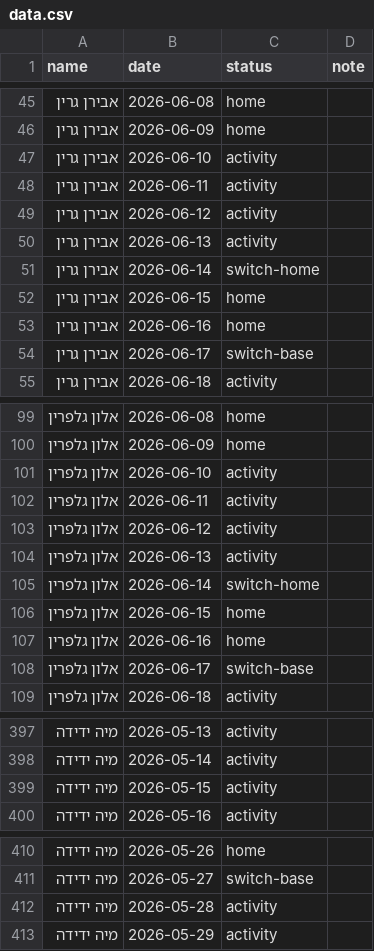
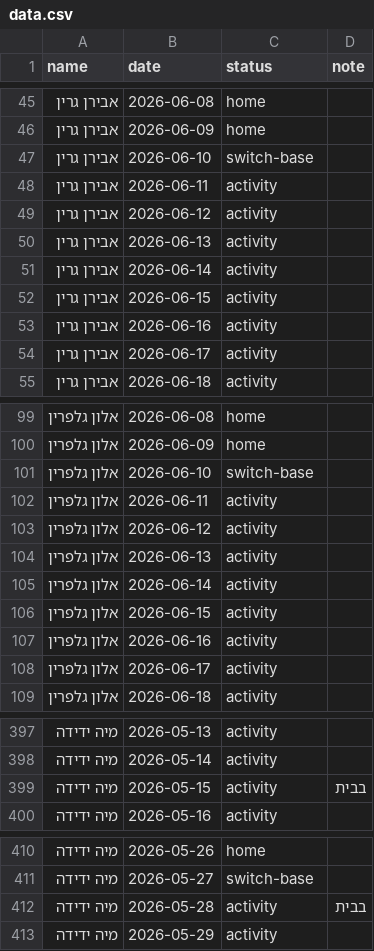
Before and after one commit to gilzeevi25/Calendar, a CSV file: data.csv, drawn as a sheet; only a part is shown, gaps mark what is left out; the diff covers the shown part only.

```diff
--- a/data.csv
+++ b/data.csv
@@ -46,3 +46,3 @@ name,date,status,note
 אבירן גרין,2026-06-09,home,
-אבירן גרין,2026-06-10,activity,
+אבירן גרין,2026-06-10,switch-base,
 אבירן גרין,2026-06-11,activity,
@@ -50,6 +50,6 @@ name,date,status,note
 אבירן גרין,2026-06-13,activity,
-אבירן גרין,2026-06-14,switch-home,
-אבירן גרין,2026-06-15,home,
-אבירן גרין,2026-06-16,home,
-אבירן גרין,2026-06-17,switch-base,
+אבירן גרין,2026-06-14,activity,
+אבירן גרין,2026-06-15,activity,
+אבירן גרין,2026-06-16,activity,
+אבירן גרין,2026-06-17,activity,
 אבירן גרין,2026-06-18,activity,
@@ -100,3 +100,3 @@ name,date,status,note
 אלון גלפרין,2026-06-09,home,
-אלון גלפרין,2026-06-10,activity,
+אלון גלפרין,2026-06-10,switch-base,
 אלון גלפרין,2026-06-11,activity,
@@ -104,6 +104,6 @@ name,date,status,note
 אלון גלפרין,2026-06-13,activity,
-אלון גלפרין,2026-06-14,switch-home,
-אלון גלפרין,2026-06-15,home,
-אלון גלפרין,2026-06-16,home,
-אלון גלפרין,2026-06-17,switch-base,
+אלון גלפרין,2026-06-14,activity,
+אלון גלפרין,2026-06-15,activity,
+אלון גלפרין,2026-06-16,activity,
+אלון גלפרין,2026-06-17,activity,
 אלון גלפרין,2026-06-18,activity,
@@ -398,3 +398,3 @@ name,date,status,note
 מיה ידידה,2026-05-14,activity,
-מיה ידידה,2026-05-15,activity,
+מיה ידידה,2026-05-15,activity,בבית
 מיה ידידה,2026-05-16,activity,
@@ -411,3 +411,3 @@ name,date,status,note
 מיה ידידה,2026-05-27,switch-base,
-מיה ידידה,2026-05-28,activity,
+מיה ידידה,2026-05-28,activity,בבית
 מיה ידידה,2026-05-29,activity,
```
Also changed, not shown: 58 edited cells elsewhere in this file.
